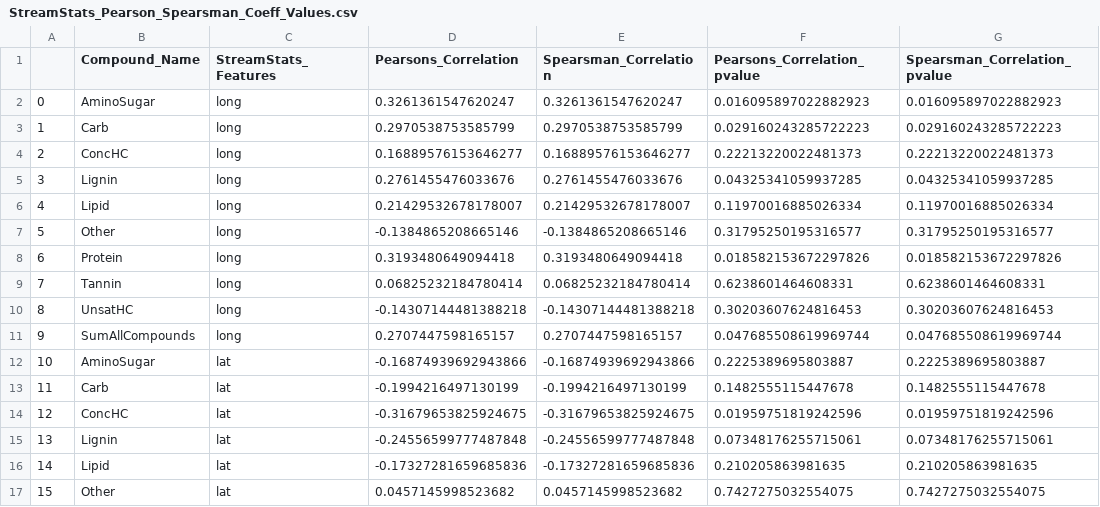
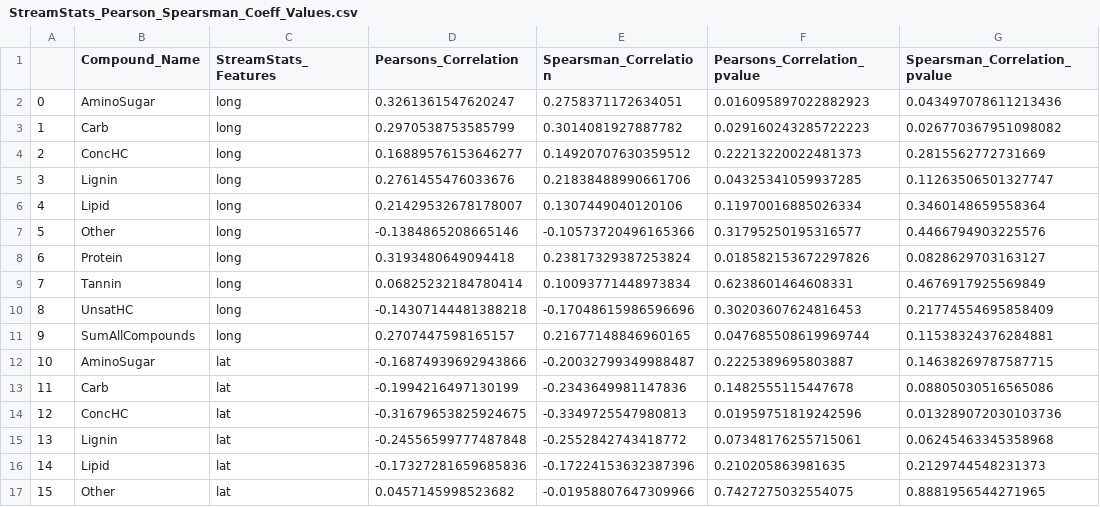
Before and after one commit to maruti-iitm/species_area_scaling, a CSV file: v1/Plots_StreamStats/PS_Feature_Filtering/StreamStats_Pearson_Spearsman_Coeff_Values.csv, drawn as a sheet; only a part is shown; the diff covers the shown part only.

```diff
--- a/v1/Plots_StreamStats/PS_Feature_Filtering/StreamStats_Pearson_Spearsman_Coeff_Values.csv
+++ b/v1/Plots_StreamStats/PS_Feature_Filtering/StreamStats_Pearson_Spearsman_Coeff_Values.csv
@@ -1,17 +1,17 @@
 ,Compound_Name,StreamStats_Features,Pearsons_Correlation,Spearsman_Correlation,Pearsons_Correlation_pvalue,Spearsman_Correlation_pvalue
-0,AminoSugar,long,0.3261361547620247,0.3261361547620247,0.016095897022882923,0.016095897022882923
-1,Carb,long,0.2970538753585799,0.2970538753585799,0.029160243285722223,0.029160243285722223
-2,ConcHC,long,0.16889576153646277,0.16889576153646277,0.22213220022481373,0.22213220022481373
-3,Lignin,long,0.2761455476033676,0.2761455476033676,0.04325341059937285,0.04325341059937285
-4,Lipid,long,0.21429532678178007,0.21429532678178007,0.11970016885026334,0.11970016885026334
-5,Other,long,-0.1384865208665146,-0.1384865208665146,0.31795250195316577,0.31795250195316577
-6,Protein,long,0.3193480649094418,0.3193480649094418,0.018582153672297826,0.018582153672297826
-7,Tannin,long,0.06825232184780414,0.06825232184780414,0.6238601464608331,0.6238601464608331
-8,UnsatHC,long,-0.14307144481388218,-0.14307144481388218,0.30203607624816453,0.30203607624816453
-9,SumAllCompounds,long,0.2707447598165157,0.2707447598165157,0.047685508619969744,0.047685508619969744
-10,AminoSugar,lat,-0.16874939692943866,-0.16874939692943866,0.2225389695803887,0.2225389695803887
-11,Carb,lat,-0.1994216497130199,-0.1994216497130199,0.1482555115447678,0.1482555115447678
-12,ConcHC,lat,-0.31679653825924675,-0.31679653825924675,0.01959751819242596,0.01959751819242596
-13,Lignin,lat,-0.24556599777487848,-0.24556599777487848,0.07348176255715061,0.07348176255715061
-14,Lipid,lat,-0.17327281659685836,-0.17327281659685836,0.210205863981635,0.210205863981635
-15,Other,lat,0.0457145998523682,0.0457145998523682,0.7427275032554075,0.7427275032554075
+0,AminoSugar,long,0.3261361547620247,0.2758371172634051,0.016095897022882923,0.043497078611213436
+1,Carb,long,0.2970538753585799,0.3014081927887782,0.029160243285722223,0.026770367951098082
+2,ConcHC,long,0.16889576153646277,0.14920707630359512,0.22213220022481373,0.2815562772731669
+3,Lignin,long,0.2761455476033676,0.21838488990661706,0.04325341059937285,0.11263506501327747
+4,Lipid,long,0.21429532678178007,0.1307449040120106,0.11970016885026334,0.3460148659558364
+5,Other,long,-0.1384865208665146,-0.10573720496165366,0.31795250195316577,0.4466794903225576
+6,Protein,long,0.3193480649094418,0.23817329387253824,0.018582153672297826,0.0828629703163127
+7,Tannin,long,0.06825232184780414,0.10093771448973834,0.6238601464608331,0.4676917925569849
+8,UnsatHC,long,-0.14307144481388218,-0.17048615986596696,0.30203607624816453,0.21774554695858409
+9,SumAllCompounds,long,0.2707447598165157,0.21677148846960165,0.047685508619969744,0.11538324376284881
+10,AminoSugar,lat,-0.16874939692943866,-0.20032799349988487,0.2225389695803887,0.14638269787587715
+11,Carb,lat,-0.1994216497130199,-0.2343649981147836,0.1482555115447678,0.08805030516565086
+12,ConcHC,lat,-0.31679653825924675,-0.3349725547980813,0.01959751819242596,0.013289072030103736
+13,Lignin,lat,-0.24556599777487848,-0.2552842743418772,0.07348176255715061,0.06245463345358968
+14,Lipid,lat,-0.17327281659685836,-0.17224153632387396,0.210205863981635,0.2129744548231373
+15,Other,lat,0.0457145998523682,-0.01958807647309966,0.7427275032554075,0.8881956544271965
```
Also changed, not shown: 128 edited cells elsewhere in this file, v1/Plots_EPAWaters_ACC/PS_Feature_Filtering/EPAACC_Pearson_Spearsman_Coeff_Values.csv, v1/Plots_EPAWaters_ACW/PS_Feature_Filtering/EPAACW_Pearson_Spearsman_Coeff_Values.csv, 7 other files.
